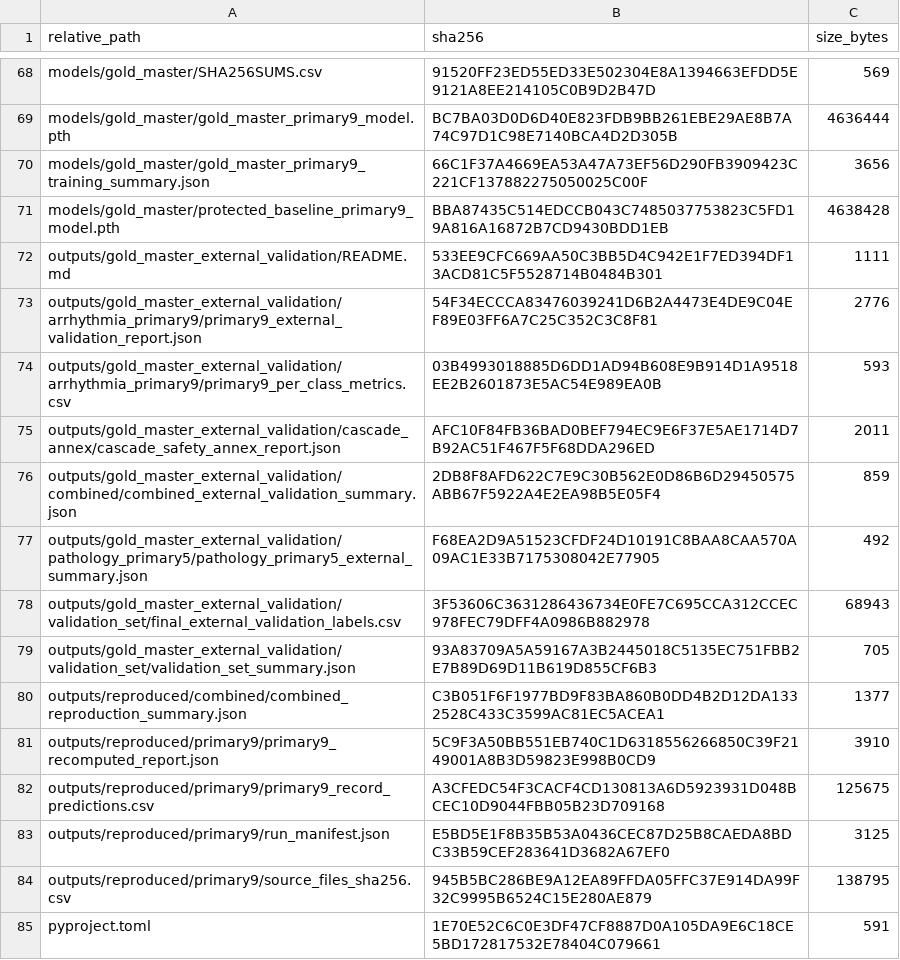
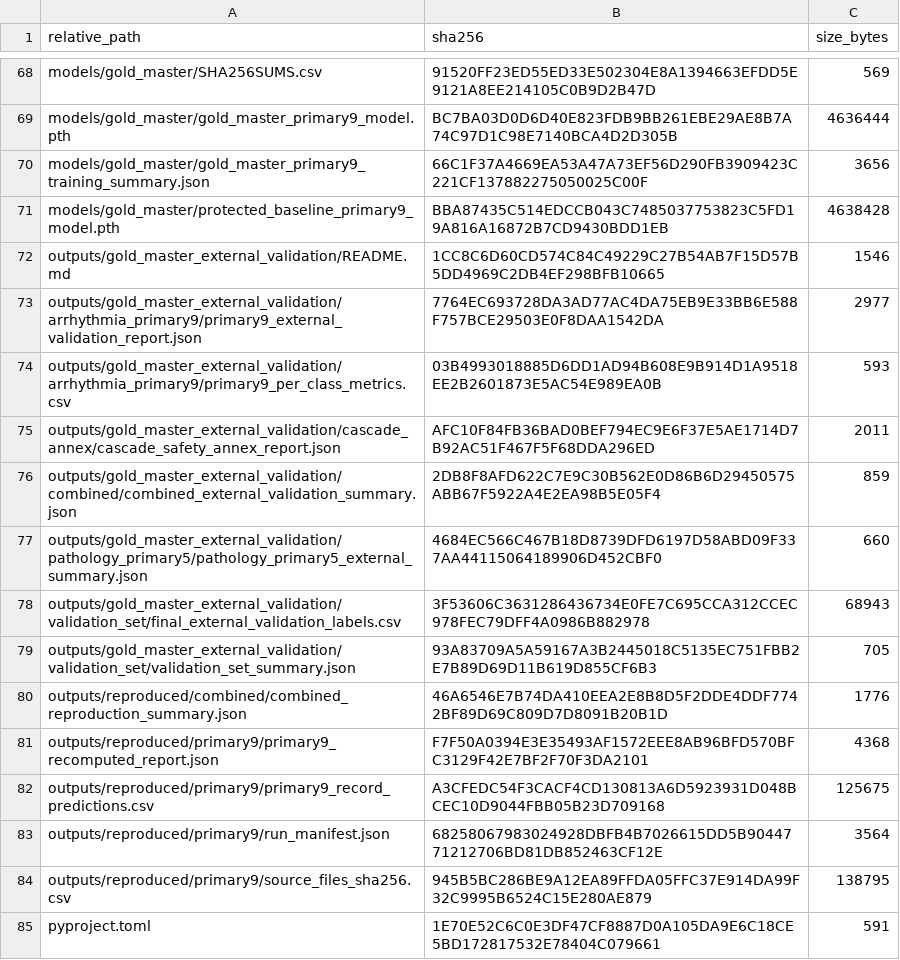
Before and after one commit to Mateo197802/TITAN-V4-Edge-AI-ECG-Classification-on-ESP32-S3, a CSV file: outputs/gold_master_external_validation/artifact_hashes/ARTIFACT_HASHES.csv, drawn as a sheet; only a part is shown, gaps mark what is left out; the diff covers the shown part only.

```diff
--- a/outputs/gold_master_external_validation/artifact_hashes/ARTIFACT_HASHES.csv
+++ b/outputs/gold_master_external_validation/artifact_hashes/ARTIFACT_HASHES.csv
@@ -71,4 +71,4 @@
 "models/gold_master/protected_baseline_primary9_model.pth","BBA87435C514EDCCB043C7485037753823C5FD19A816A16872B7CD9430BDD1EB","4638428"
-"outputs/gold_master_external_validation/README.md","533EE9CFC669AA50C3BB5D4C942E1F7ED394DF13ACD81C5F5528714B0484B301","1111"
-"outputs/gold_master_external_validation/arrhythmia_primary9/primary9_external_validation_report.json","54F34ECCCA83476039241D6B2A4473E4DE9C04EF89E03FF6A7C25C352C3C8F81","2776"
+"outputs/gold_master_external_validation/README.md","1CC8C6D60CD574C84C49229C27B54AB7F15D57B5DD4969C2DB4EF298BFB10665","1546"
+"outputs/gold_master_external_validation/arrhythmia_primary9/primary9_external_validation_report.json","7764EC693728DA3AD77AC4DA75EB9E33BB6E588F757BCE29503E0F8DAA1542DA","2977"
 "outputs/gold_master_external_validation/arrhythmia_primary9/primary9_per_class_metrics.csv","03B4993018885D6DD1AD94B608E9B914D1A9518EE2B2601873E5AC54E989EA0B","593"
@@ -76,9 +76,9 @@
 "outputs/gold_master_external_validation/combined/combined_external_validation_summary.json","2DB8F8AFD622C7E9C30B562E0D86B6D29450575ABB67F5922A4E2EA98B5E05F4","859"
-"outputs/gold_master_external_validation/pathology_primary5/pathology_primary5_external_summary.json","F68EA2D9A51523CFDF24D10191C8BAA8CAA570A09AC1E33B7175308042E77905","492"
+"outputs/gold_master_external_validation/pathology_primary5/pathology_primary5_external_summary.json","4684EC566C467B18D8739DFD6197D58ABD09F337AA44115064189906D452CBF0","660"
 "outputs/gold_master_external_validation/validation_set/final_external_validation_labels.csv","3F53606C3631286436734E0FE7C695CCA312CCEC978FEC79DFF4A0986B882978","68943"
 "outputs/gold_master_external_validation/validation_set/validation_set_summary.json","93A83709A5A59167A3B2445018C5135EC751FBB2E7B89D69D11B619D855CF6B3","705"
-"outputs/reproduced/combined/combined_reproduction_summary.json","C3B051F6F1977BD9F83BA860B0DD4B2D12DA1332528C433C3599AC81EC5ACEA1","1377"
-"outputs/reproduced/primary9/primary9_recomputed_report.json","5C9F3A50BB551EB740C1D6318556266850C39F2149001A8B3D59823E998B0CD9","3910"
+"outputs/reproduced/combined/combined_reproduction_summary.json","46A6546E7B74DA410EEA2E8B8D5F2DDE4DDF7742BF89D69C809D7D8091B20B1D","1776"
+"outputs/reproduced/primary9/primary9_recomputed_report.json","F7F50A0394E3E35493AF1572EEE8AB96BFD570BFC3129F42E7BF2F70F3DA2101","4368"
 "outputs/reproduced/primary9/primary9_record_predictions.csv","A3CFEDC54F3CACF4CD130813A6D5923931D048BCEC10D9044FBB05B23D709168","125675"
-"outputs/reproduced/primary9/run_manifest.json","E5BD5E1F8B35B53A0436CEC87D25B8CAEDA8BDC33B59CEF283641D3682A67EF0","3125"
+"outputs/reproduced/primary9/run_manifest.json","68258067983024928DBFB4B7026615DD5B9044771212706BD81DB852463CF12E","3564"
 "outputs/reproduced/primary9/source_files_sha256.csv","945B5BC286BE9A12EA89FFDA05FFC37E914DA99F32C9995B6524C15E280AE879","138795"
```
Also changed, not shown: 2 added rows and 42 edited cells elsewhere in this file, 29 other files.
